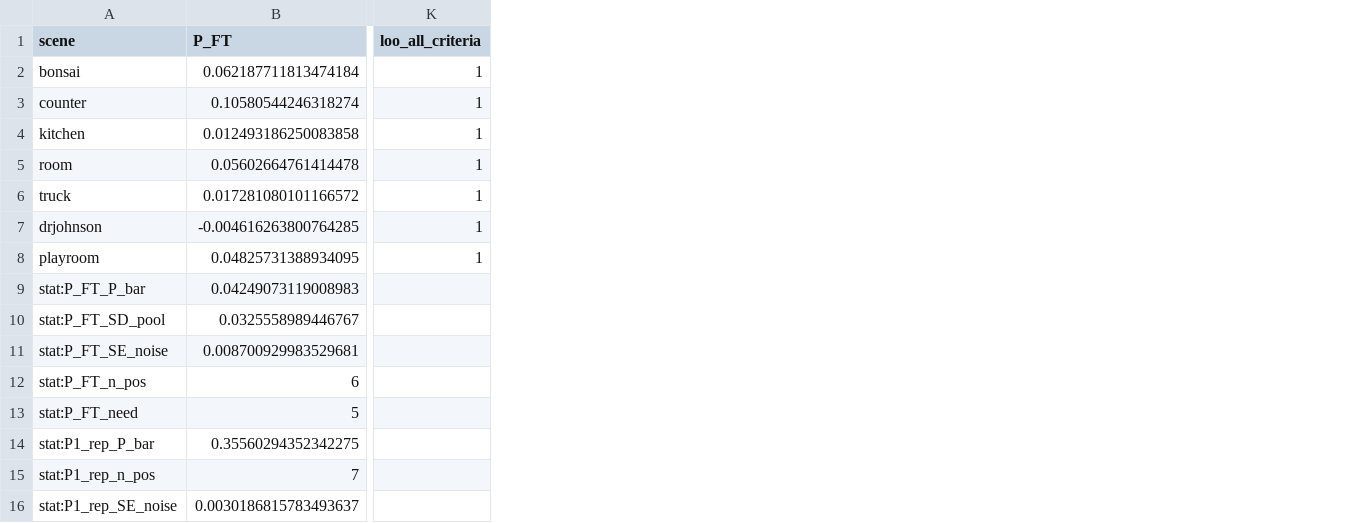
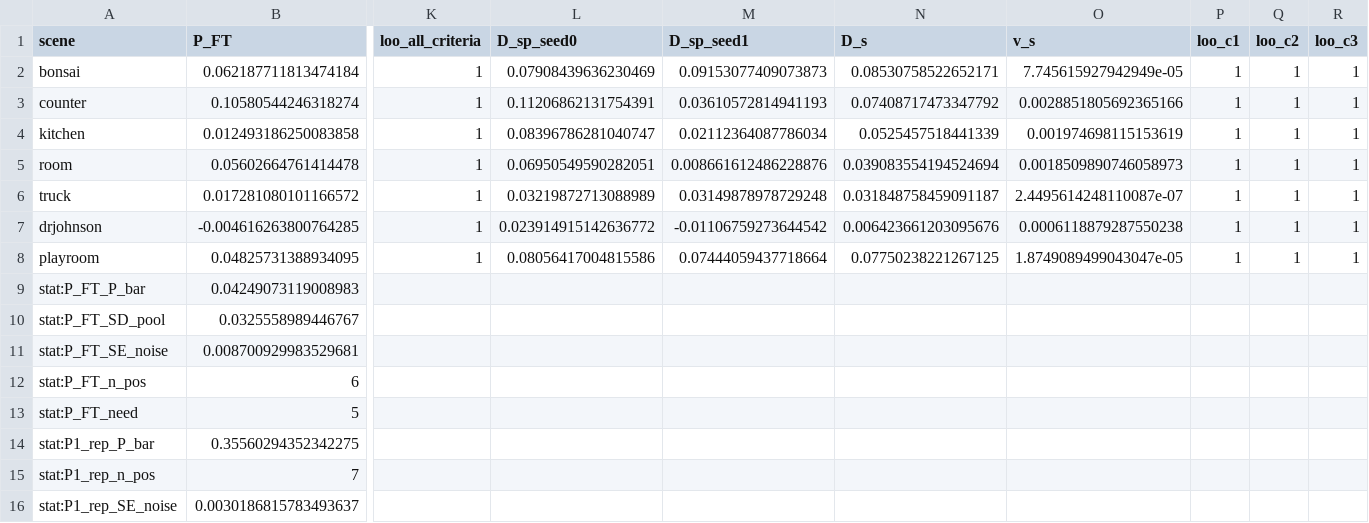
Before and after one commit to Daceyyreal/gsplat, a CSV file: paper/figs/out/t2_e6_pft.csv, drawn as a sheet; only a part is shown, gaps mark what is left out; the diff names each change by its address in the sheet, - before the commit and + after, or states it on an @@ line.

Commit message:
paper/figs: T2 split into T2a (t2a_e6_pft.tex: per scene P_FT, D_sp seeds 0 and 1, D_s, v_s, P1 replicated, E5's P1; s21) and T2b (t2b_e6_loo.tex: leave-one-out P_bar, SE_noise, ratio, positives, criteria 1/2/3; s22 a), the unsplit t2_e6_pft.tex removed; write_tex takes the generating script's name; check_figs.py checks both against FINDINGS (1004 checks, 0 failures)

```diff
--- a/paper/figs/out/t2_e6_pft.csv
+++ b/paper/figs/out/t2_e6_pft.csv
+column L (D_sp_seed0), rows 2-8: 0.07908439636230469 | 0.11206862131754391 | 0.08396786281040747 | 0.06950549590282051 | 0.03219872713088989 | 0.023914915142636772 | 0.08056417004815586
+column M (D_sp_seed1), rows 2-8: 0.09153077409073873 | 0.03610572814941193 | 0.02112364087786034 | 0.008661612486228876 | 0.03149878978729248 | -0.01106759273644542 | 0.07444059437718664
+column N (D_s), rows 2-8: 0.08530758522652171 | 0.07408717473347792 | 0.0525457518441339 | 0.039083554194524694 | 0.031848758459091187 | 0.006423661203095676 | 0.07750238221267125
+column O (v_s), rows 2-8: 7.745615927942949e-05 | 0.0028851805692365166 | 0.001974698115153619 | 0.0018509890746058973 | 2.4495614248110087e-07 | 0.0006118879287550238 | 1.8749089499043047e-05
+column P (loo_c1), rows 2-8: all 1
+column Q (loo_c2), rows 2-8: all 1
+column R (loo_c3), rows 2-8: all 1
```
Also changed, not shown: 6 other files.
